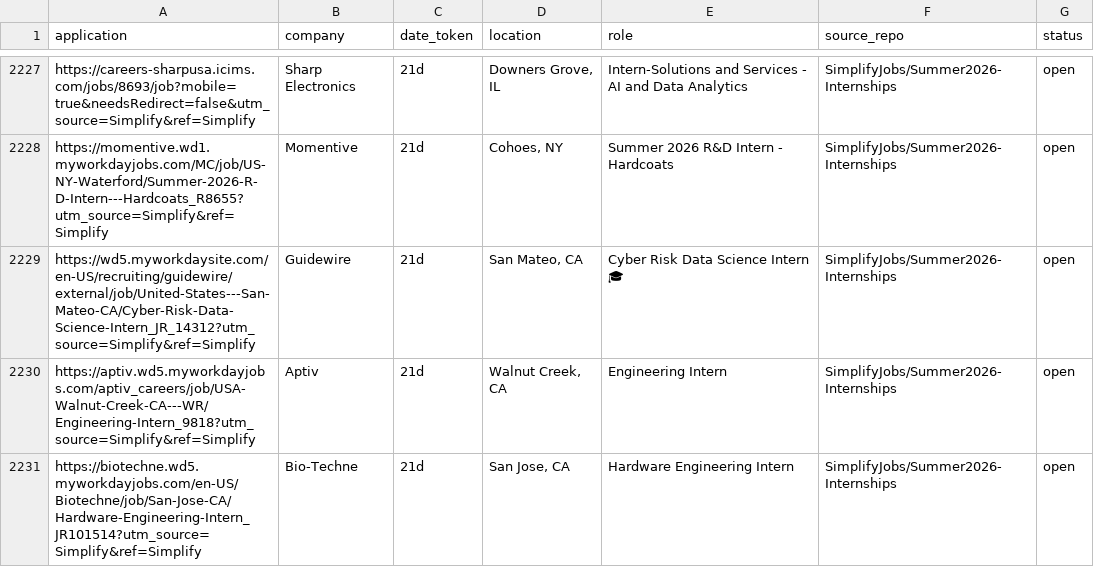
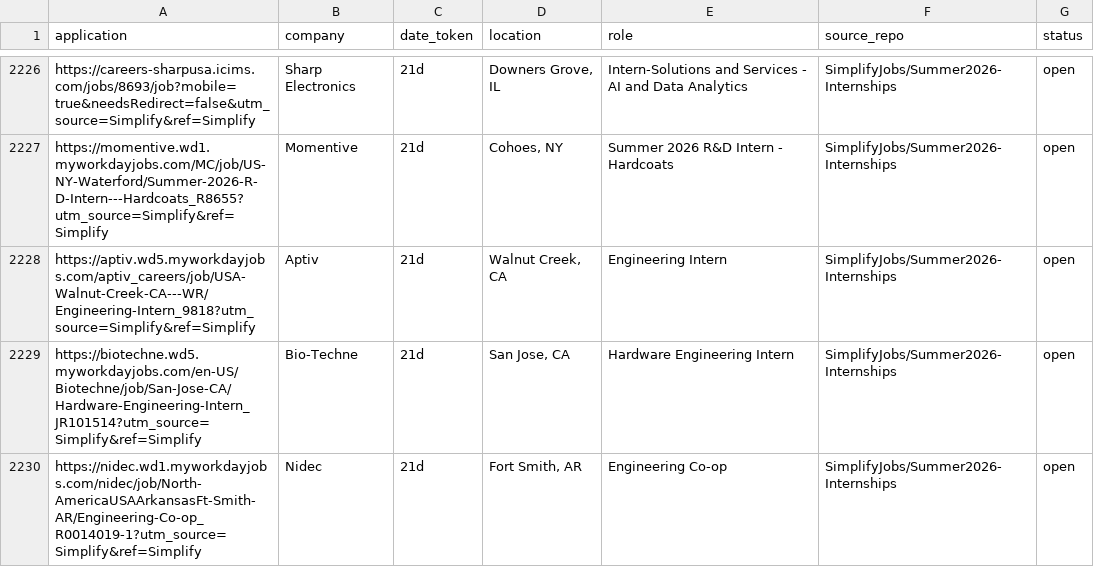
Before and after one commit to vats98754/job-fetcher, a CSV file: internships_us_canada.csv, drawn as a sheet; only a part is shown, gaps mark what is left out; the shorter side is filled out with more unchanged rows; removed rows and columns are numbered as before the commit, all else as after; the diff covers the shown part only; the diff names each change by its address in the sheet, - before the commit and + after, or states it on an @@ line.

```diff
--- a/internships_us_canada.csv
+++ b/internships_us_canada.csv
-row 2229: https://wd5.myworkdaysite.com/en-US/recruiting/guidewire/external/job/United-States---San-Mateo-CA/Cyber-Risk-Data-Science-Intern_JR_14312?utm_source=Simplify&ref=Simplify | Guidewire | 21d | San Mateo, CA | Cyber Risk Data Science Intern 🎓 | SimplifyJobs/Summer2026-Internships | open
```
Also changed, not shown: 7 added rows, 6 removed rows and 2 edited cells elsewhere in this file.
